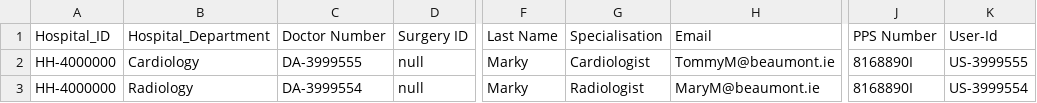
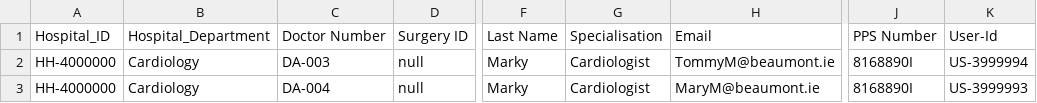
Before and after one commit to FadiAlTourkman/Healthcare-Application-SaveCare-, a CSV file: Doctor_Data.csv, drawn as a sheet; only a part is shown, gaps mark what is left out; the diff names each change by its address in the sheet, - before the commit and + after, or states it on an @@ line.

Commit message:
Add files via upload

```diff
--- a/Doctor_Data.csv
+++ b/Doctor_Data.csv
-C2: DA-3999555
+C2: DA-003
-K2: US-3999555
+K2: US-3999994
-B3: Radiology
+B3: Cardiology
-C3: DA-3999554
+C3: DA-004
-G3: Radiologist
+G3: Cardiologist
-K3: US-3999554
+K3: US-3999993
```
